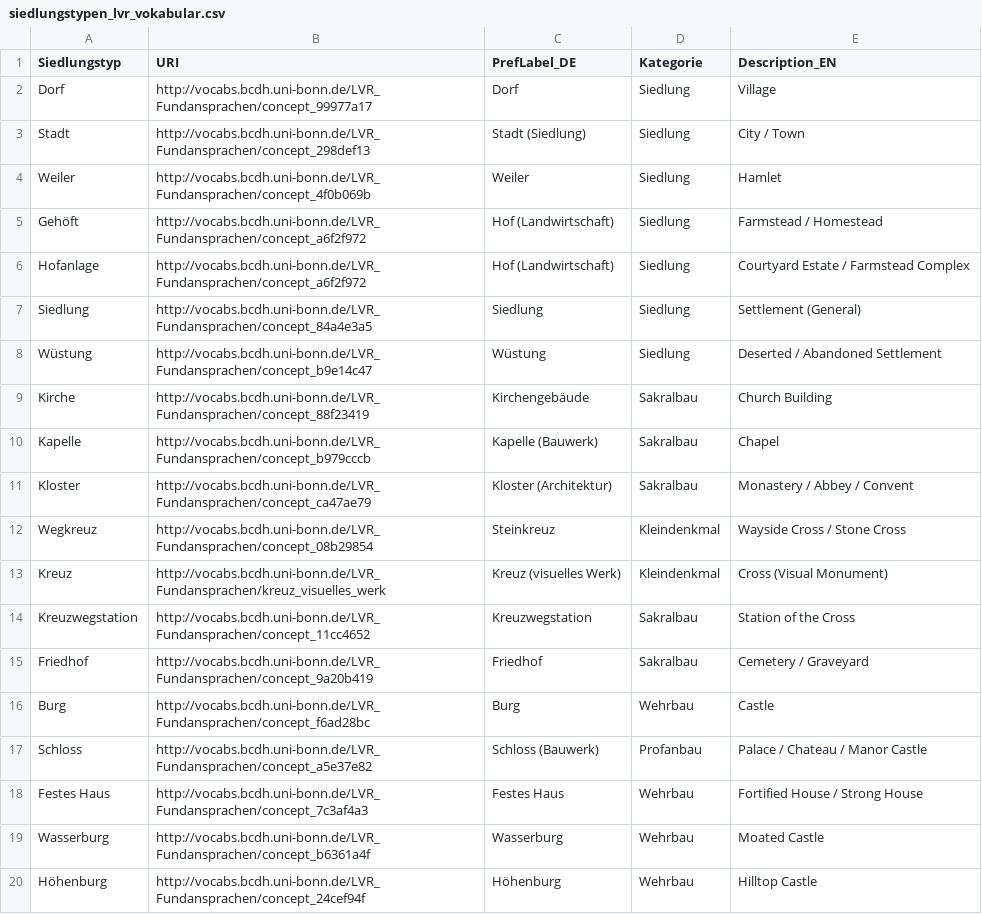
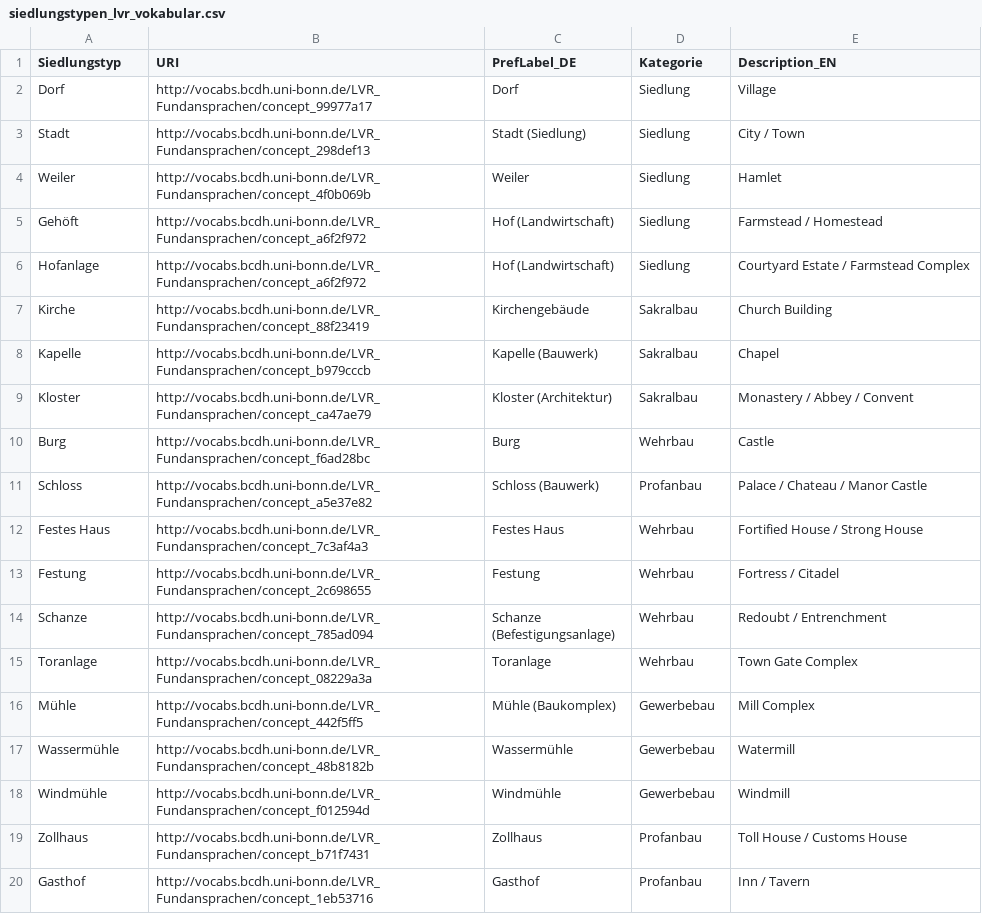
Before and after one commit to mlangsqrldev/tranchot_extractor, a CSV file: tranchot_extractor/resources/siedlungstypen_lvr_vokabular.csv, drawn as a sheet; only a part is shown; the shorter side is filled out with more unchanged rows; the diff covers the shown part only.

```diff
--- a/tranchot_extractor/resources/siedlungstypen_lvr_vokabular.csv
+++ b/tranchot_extractor/resources/siedlungstypen_lvr_vokabular.csv
@@ -6,4 +6,2 @@ Gehöft;http://vocabs.bcdh.uni-bonn.de/LVR_Fundansprachen/concept_a6f2f972;Hof (
 Hofanlage;http://vocabs.bcdh.uni-bonn.de/LVR_Fundansprachen/concept_a6f2f972;Hof (Landwirtschaft);Siedlung;Courtyard Estate / Farmstead Complex
-Siedlung;http://vocabs.bcdh.uni-bonn.de/LVR_Fundansprachen/concept_84a4e3a5;Siedlung;Siedlung;Settlement (General)
-Wüstung;http://vocabs.bcdh.uni-bonn.de/LVR_Fundansprachen/concept_b9e14c47;Wüstung;Siedlung;Deserted / Abandoned Settlement
 Kirche;http://vocabs.bcdh.uni-bonn.de/LVR_Fundansprachen/concept_88f23419;Kirchengebäude;Sakralbau;Church Building
@@ -11,6 +9,2 @@ Kapelle;http://vocabs.bcdh.uni-bonn.de/LVR_Fundansprachen/concept_b979cccb;Kapel
 Kloster;http://vocabs.bcdh.uni-bonn.de/LVR_Fundansprachen/concept_ca47ae79;Kloster (Architektur);Sakralbau;Monastery / Abbey / Convent
-Wegkreuz;http://vocabs.bcdh.uni-bonn.de/LVR_Fundansprachen/concept_08b29854;Steinkreuz;Kleindenkmal;Wayside Cross / Stone Cross
-Kreuz;http://vocabs.bcdh.uni-bonn.de/LVR_Fundansprachen/kreuz_visuelles_werk;Kreuz (visuelles Werk);Kleindenkmal;Cross (Visual Monument)
-Kreuzwegstation;http://vocabs.bcdh.uni-bonn.de/LVR_Fundansprachen/concept_11cc4652;Kreuzwegstation;Sakralbau;Station of the Cross
-Friedhof;http://vocabs.bcdh.uni-bonn.de/LVR_Fundansprachen/concept_9a20b419;Friedhof;Sakralbau;Cemetery / Graveyard
 Burg;http://vocabs.bcdh.uni-bonn.de/LVR_Fundansprachen/concept_f6ad28bc;Burg;Wehrbau;Castle
@@ -18,3 +12 @@ Schloss;http://vocabs.bcdh.uni-bonn.de/LVR_Fundansprachen/concept_a5e37e82;Schlo
 Festes Haus;http://vocabs.bcdh.uni-bonn.de/LVR_Fundansprachen/concept_7c3af4a3;Festes Haus;Wehrbau;Fortified House / Strong House
-Wasserburg;http://vocabs.bcdh.uni-bonn.de/LVR_Fundansprachen/concept_b6361a4f;Wasserburg;Wehrbau;Moated Castle
-Höhenburg;http://vocabs.bcdh.uni-bonn.de/LVR_Fundansprachen/concept_24cef94f;Höhenburg;Wehrbau;Hilltop Castle
```
Also changed, not shown: 16 removed rows elsewhere in this file.
